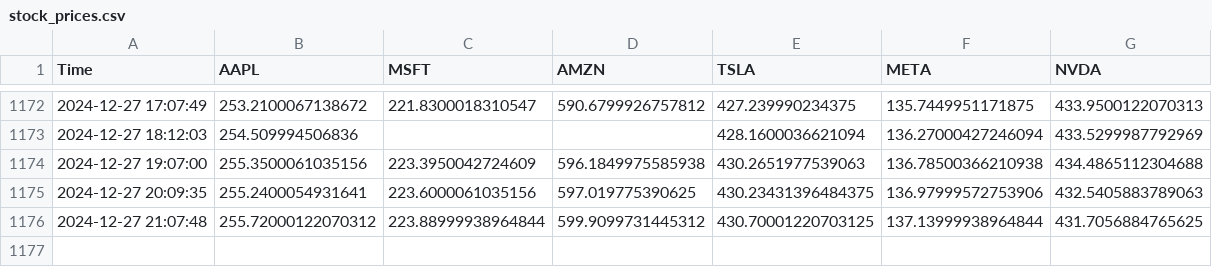
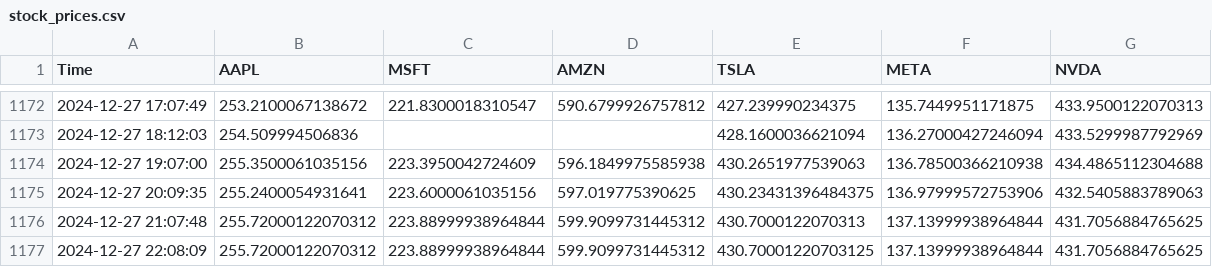
Before and after one commit to bendarodes/stockX-data-scraper, a CSV file: stock_prices.csv, drawn as a sheet; only a part is shown, gaps mark what is left out.

```diff
--- a/stock_prices.csv
+++ b/stock_prices.csv
@@ -1175,2 +1175,3 @@ Time;AAPL;MSFT;AMZN;TSLA;META;NVDA
 2024-12-27 20:09:35;255.2400054931641;223.6000061035156;597.019775390625;430.23431396484375;136.97999572753906;432.5405883789063
-2024-12-27 21:07:48;255.72000122070312;223.88999938964844;599.9099731445312;430.70001220703125;137.13999938964844;431.7056884765625
+2024-12-27 21:07:48;255.72000122070312;223.88999938964844;599.9099731445312;430.7000122070313;137.13999938964844;431.7056884765625
+2024-12-27 22:08:09;255.72000122070312;223.88999938964844;599.9099731445312;430.70001220703125;137.13999938964844;431.7056884765625
```
Also changed, not shown: 1 other file.
